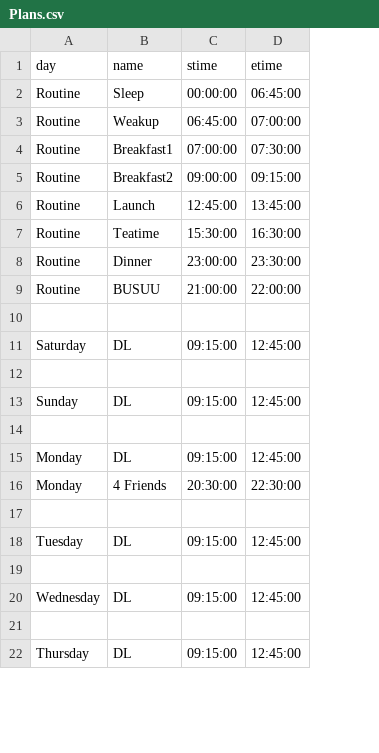
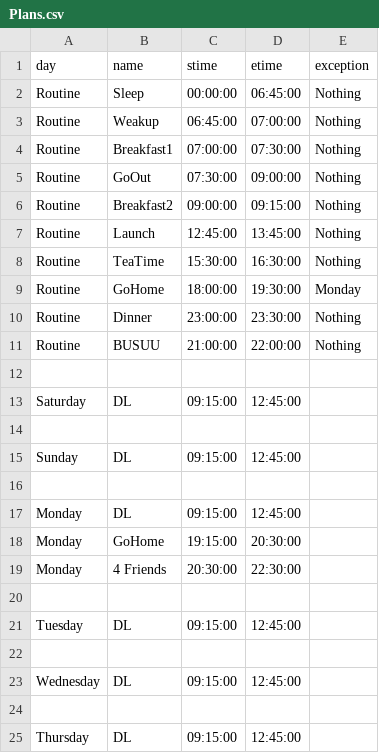
Before and after one commit to ikahbasi/Planning-evaluator, a CSV file: Plans.csv, drawn as a sheet; only a part is shown; addresses are those after the commit; the diff names each change by its address in the sheet, - before the commit and + after, or states it on an @@ line.

Commit message:
Exception days were added to Plan.csv and some functions were changed to handle.

```diff
--- a/Plans.csv
+++ b/Plans.csv
+column E (exception), rows 2-4: all Nothing; rows 6-8: all Nothing; rows 10-11: Nothing | Nothing
+row 5: Routine | GoOut | 07:30:00 | 09:00:00 | Nothing
-B8 (name): Teatime
+B8 (name): TeaTime
+row 9: Routine | GoHome | 18:00:00 | 19:30:00 | Monday
+row 18: Monday | GoHome | 19:15:00 | 20:30:00
```
Also changed, not shown: 2 other files.
